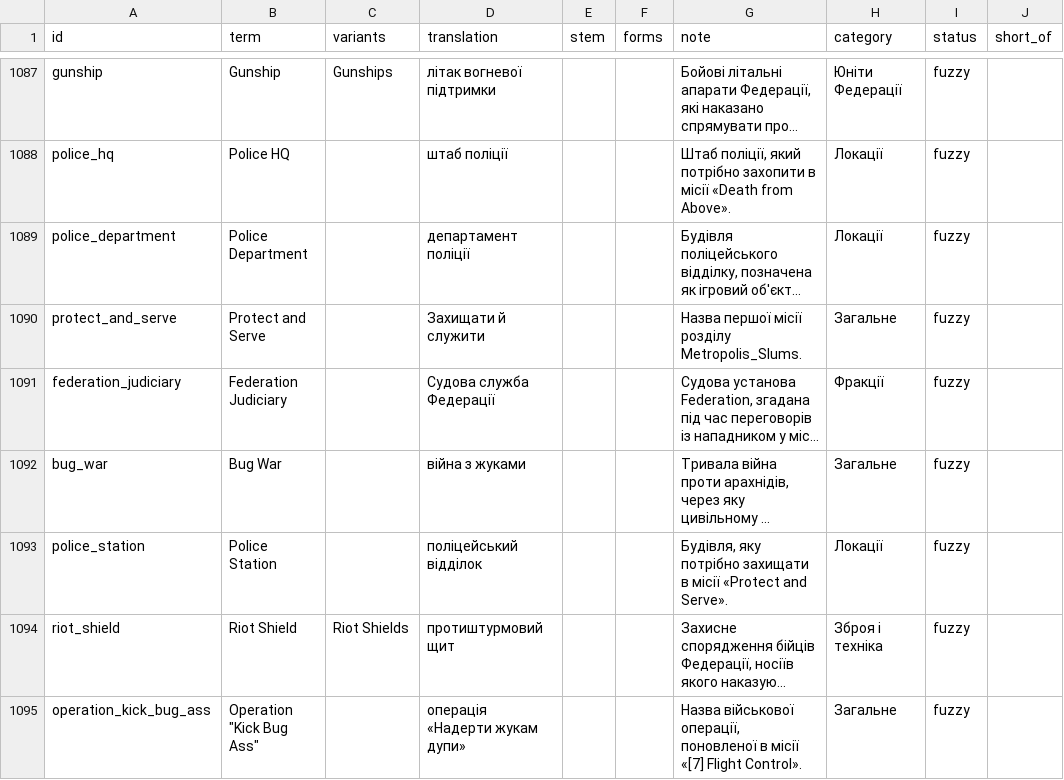
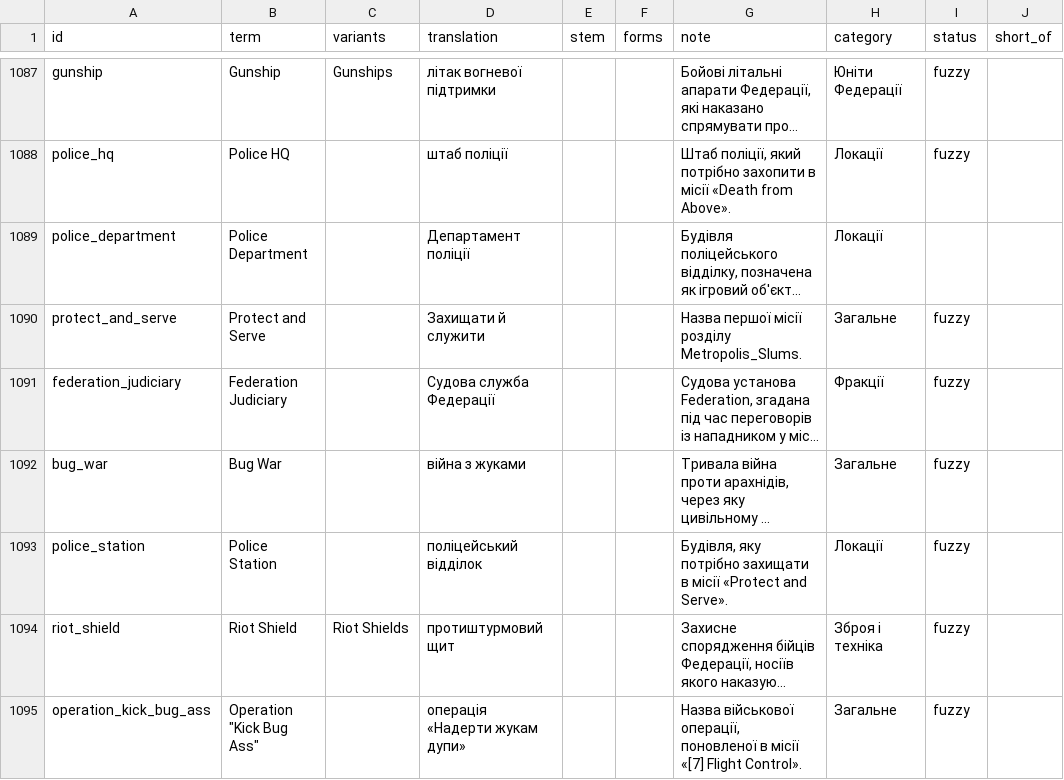
Before and after one commit to UKA-Localization/Starship-Troopers-Terran-Command-localization-uk-UA, a TSV file: translation/glossary.tsv, drawn as a sheet; only a part is shown, gaps mark what is left out; long unchanged cells end in …; the diff covers the shown part only; the diff names each change by its address in the sheet, - before the commit and + after, or states it on an @@ line.

```diff
--- a/translation/glossary.tsv
+++ b/translation/glossary.tsv
-D1089 (translation): департамент поліції
+D1089 (translation): Департамент поліції
-I1089 (status): fuzzy
+I1089 (status): (empty)
```
Also changed, not shown: 17 edited cells elsewhere in this file.
